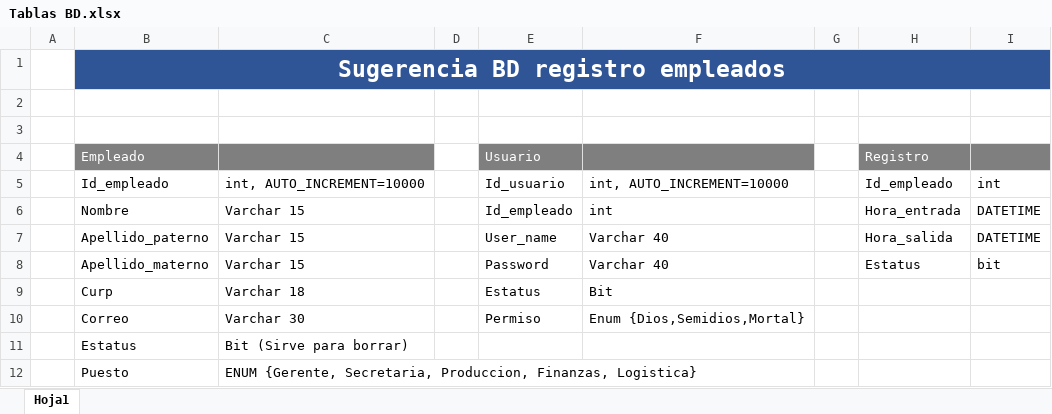
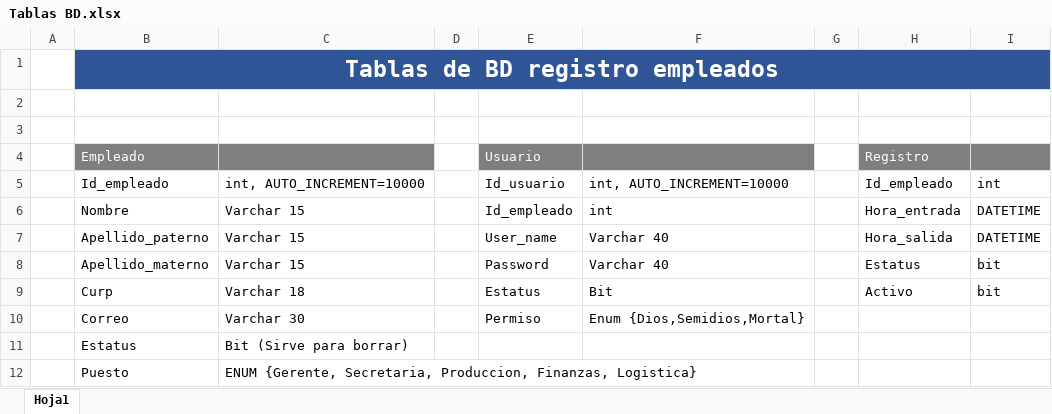
Before and after one commit to Bernardo-QG/RegistroWEB, an Excel workbook: Tablas BD.xlsx, sheet Hoja1, drawn as a sheet; values as stored, in another font and other column widths than the file's, no borders; the diff names each change by its address in the sheet, - before the commit and + after, or states it on an @@ line.

```diff
--- a/Tablas BD.xlsx (sheet Hoja1)
+++ b/Tablas BD.xlsx (sheet Hoja1)
-B1: Sugerencia BD registro empleados
+B1: Tablas de BD registro empleados
-H9: (empty)
+H9: Activo
-I9: (empty)
+I9: bit
```
Also changed, not shown: 1 other file.
